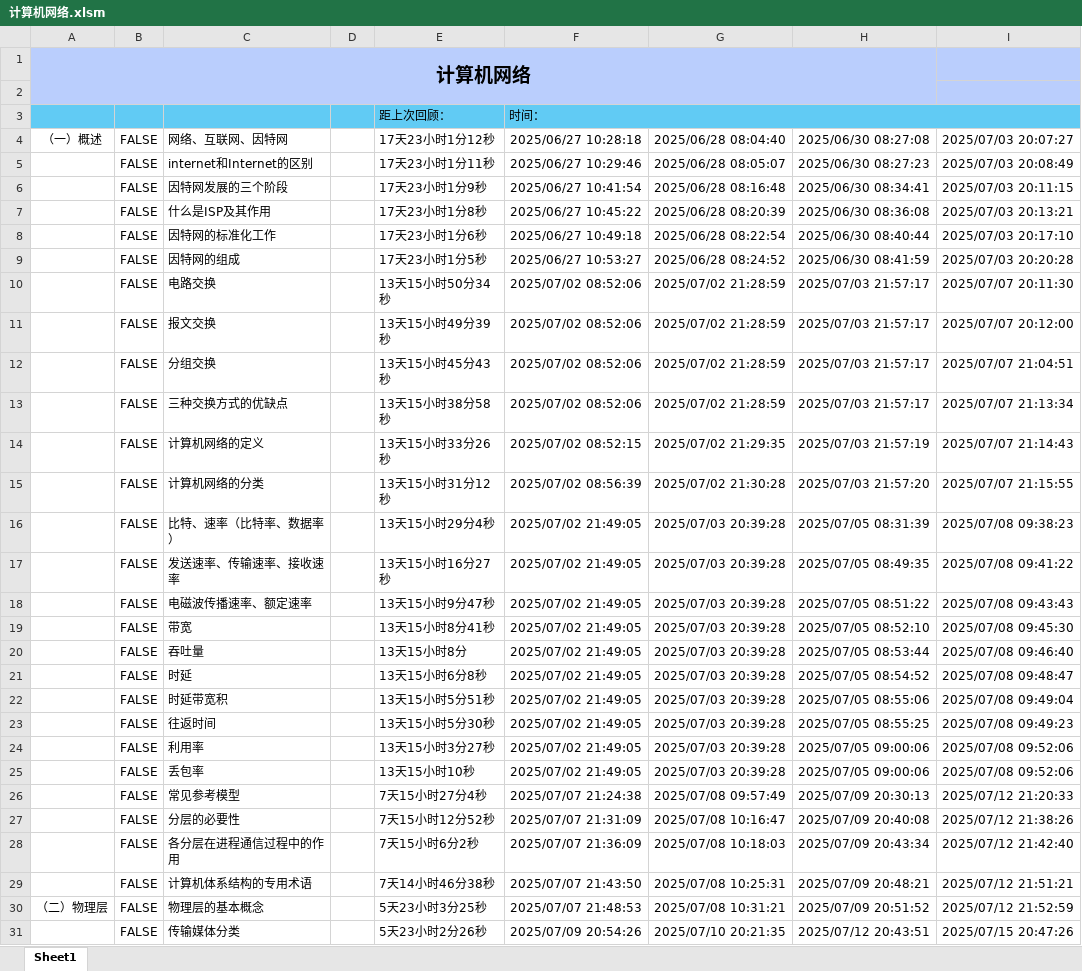
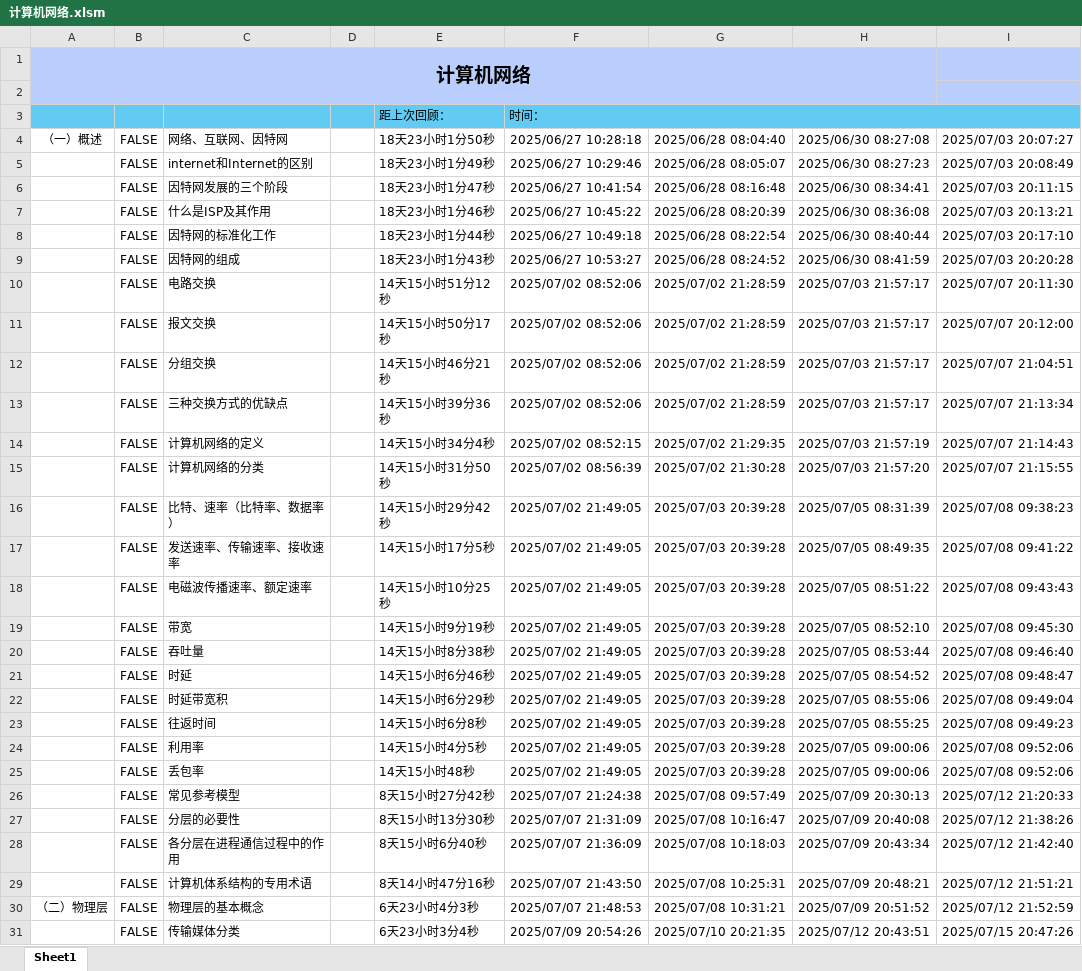
Before and after one commit to starfruit-gh/BasicKnowledge_checklist, an Excel workbook: 计算机网络.xlsm, sheet Sheet1, drawn as a sheet; only a part is shown; values as stored, in another font and other column widths than the file's, no borders; charts and pictures not drawn; the diff covers the shown part only; the diff names each change by its address in the sheet, - before the commit and + after, or states it on an @@ line.

```diff
--- a/计算机网络.xlsm (sheet Sheet1)
+++ b/计算机网络.xlsm (sheet Sheet1)
-E4: 17天23小时1分12秒
+E4: 18天23小时1分50秒
-E5: 17天23小时1分11秒
+E5: 18天23小时1分49秒
-E6: 17天23小时1分9秒
+E6: 18天23小时1分47秒
-E7: 17天23小时1分8秒
+E7: 18天23小时1分46秒
-E8: 17天23小时1分6秒
+E8: 18天23小时1分44秒
-E9: 17天23小时1分5秒
+E9: 18天23小时1分43秒
-E10: 13天15小时50分34秒
+E10: 14天15小时51分12秒
-E11: 13天15小时49分39秒
+E11: 14天15小时50分17秒
-E12: 13天15小时45分43秒
+E12: 14天15小时46分21秒
-E13: 13天15小时38分58秒
+E13: 14天15小时39分36秒
-E14: 13天15小时33分26秒
+E14: 14天15小时34分4秒
-E15: 13天15小时31分12秒
+E15: 14天15小时31分50秒
-E16: 13天15小时29分4秒
+E16: 14天15小时29分42秒
-E17: 13天15小时16分27秒
+E17: 14天15小时17分5秒
-E18: 13天15小时9分47秒
+E18: 14天15小时10分25秒
-E19: 13天15小时8分41秒
+E19: 14天15小时9分19秒
-E20: 13天15小时8分
+E20: 14天15小时8分38秒
-E21: 13天15小时6分8秒
+E21: 14天15小时6分46秒
-E22: 13天15小时5分51秒
+E22: 14天15小时6分29秒
-E23: 13天15小时5分30秒
+E23: 14天15小时6分8秒
-E24: 13天15小时3分27秒
+E24: 14天15小时4分5秒
-E25: 13天15小时10秒
+E25: 14天15小时48秒
-E26: 7天15小时27分4秒
+E26: 8天15小时27分42秒
-E27: 7天15小时12分52秒
+E27: 8天15小时13分30秒
-E28: 7天15小时6分2秒
+E28: 8天15小时6分40秒
-E29: 7天14小时46分38秒
+E29: 8天14小时47分16秒
-E30: 5天23小时3分25秒
+E30: 6天23小时4分3秒
-E31: 5天23小时2分26秒
+E31: 6天23小时3分4秒
```
Also changed, not shown: other rows of this sheet, charts or pictures.
